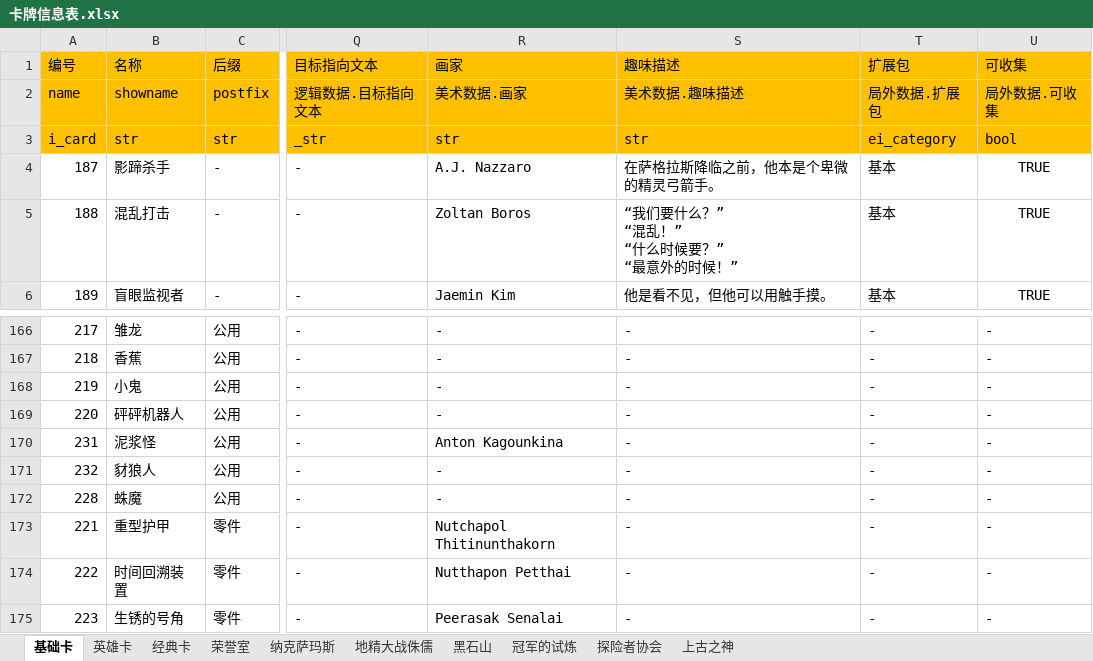
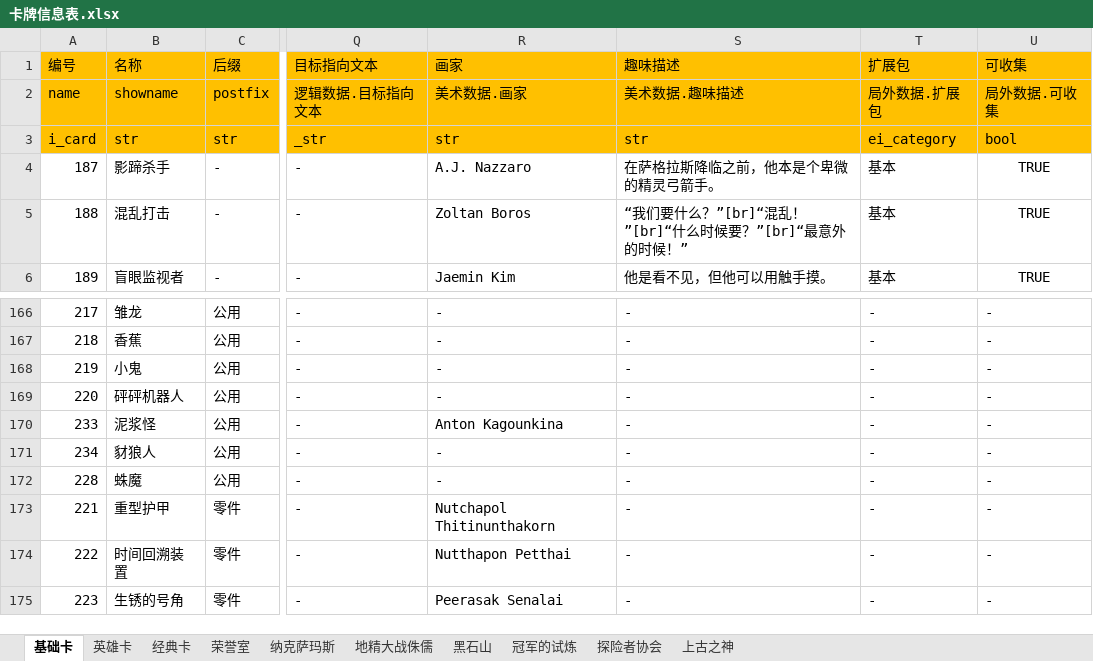
Before and after one commit to zpcpi/SZ-Hearth-Stone, an Excel workbook: excel/卡牌信息表.xlsx, sheet 基础卡, drawn as a sheet; only a part is shown, gaps mark what is left out; values as stored, in another font and other column widths than the file's, no borders; ↵ is a line break in a cell; the diff names each change by its address in the sheet, - before the commit and + after, or states it on an @@ line.

```diff
--- a/excel/卡牌信息表.xlsx (sheet 基础卡)
+++ b/excel/卡牌信息表.xlsx (sheet 基础卡)
-S5 (趣味描述): “我们要什么？” ↵ “混乱！” ↵ “什么时候要？” ↵ “最意外的时候！”
+S5 (趣味描述): “我们要什么？”[br]“混乱！”[br]“什么时候要？”[br]“最意外的时候！”
-A170 (编号): 231
+A170 (编号): 233
-A171 (编号): 232
+A171 (编号): 234
```
Also changed, not shown: sheet 经典卡, 5 other files.
